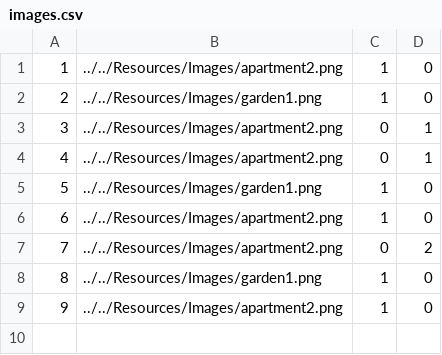
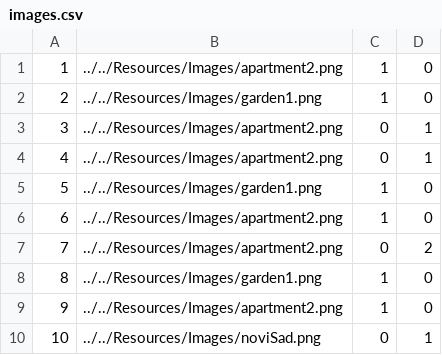
Before and after one commit to HelenaJovic/SIMS-Projekat, a CSV file: InitialProject/InitialProject/Resources/Data/images.csv, drawn as a sheet.

```diff
--- a/InitialProject/InitialProject/Resources/Data/images.csv
+++ b/InitialProject/InitialProject/Resources/Data/images.csv
@@ -9 +9,2 @@
 9|../../Resources/Images/apartment2.png|1|0
+10|../../Resources/Images/noviSad.png|0|1
```
Also changed, not shown: 13 other files.
